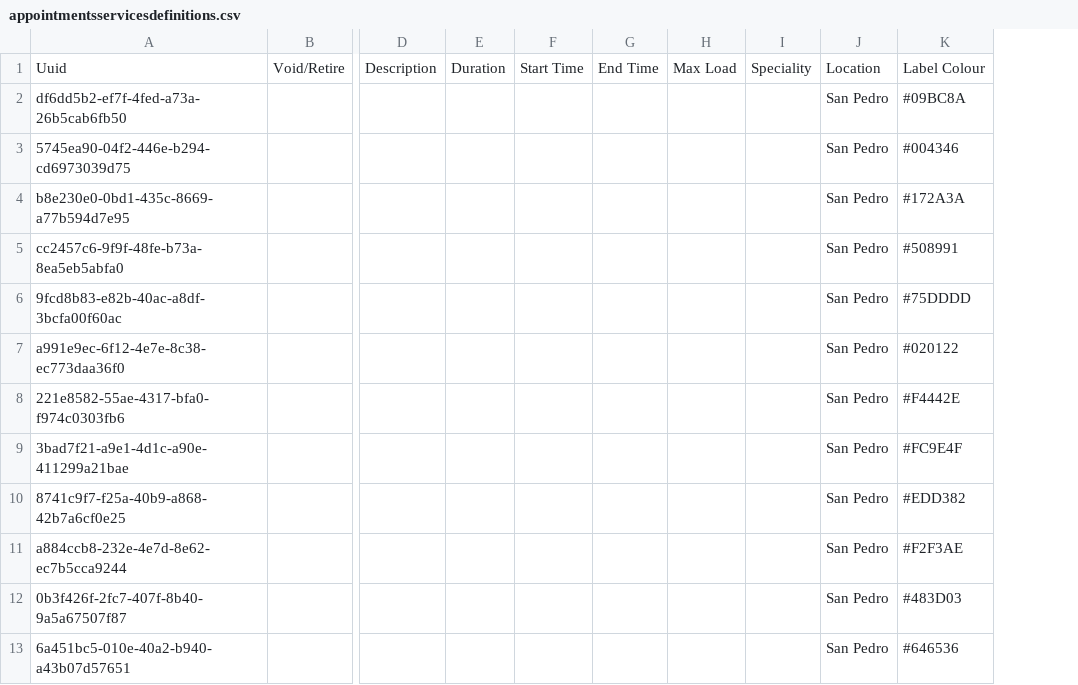
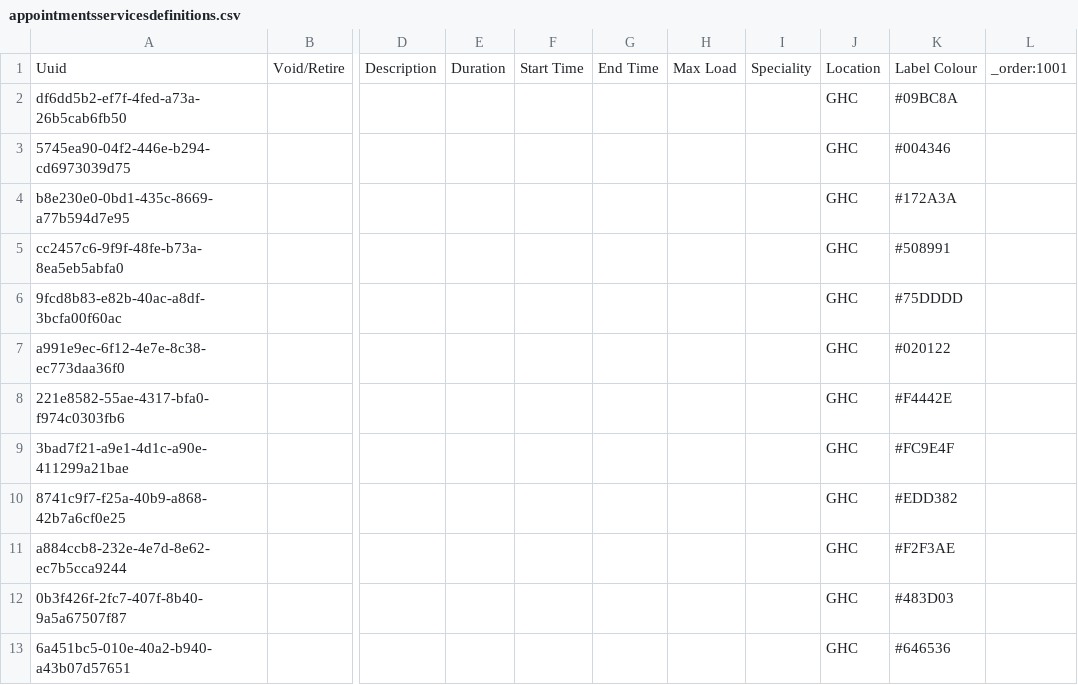
Before and after one commit to globalhealthcoalition/openmrs-config-ghc, a CSV file: configuration/appointmentservicedefinitions/appointmentsservicesdefinitions.csv, drawn as a sheet; only a part is shown, gaps mark what is left out; removed rows and columns are numbered as before the commit, all else as after; the diff names each change by its address in the sheet, - before the commit and + after, or states it on an @@ line.

Commit message:
Change location from San Pedro to GHC

```diff
--- a/configuration/appointmentservicedefinitions/appointmentsservicesdefinitions.csv
+++ b/configuration/appointmentservicedefinitions/appointmentsservicesdefinitions.csv
-column J, rows 1-13: Location | San Pedro | San Pedro | San Pedro | San Pedro | San Pedro | San Pedro | San Pedro | San Pedro | San Pedro | San Pedro | San Pedro | San Pedro
+column J, rows 1-13: Location | GHC | GHC | GHC | GHC | GHC | GHC | GHC | GHC | GHC | GHC | GHC | GHC
+column L, row 1: _order:1001
```
Also changed, not shown: configuration/locations/locations.csv, 1 other file.
